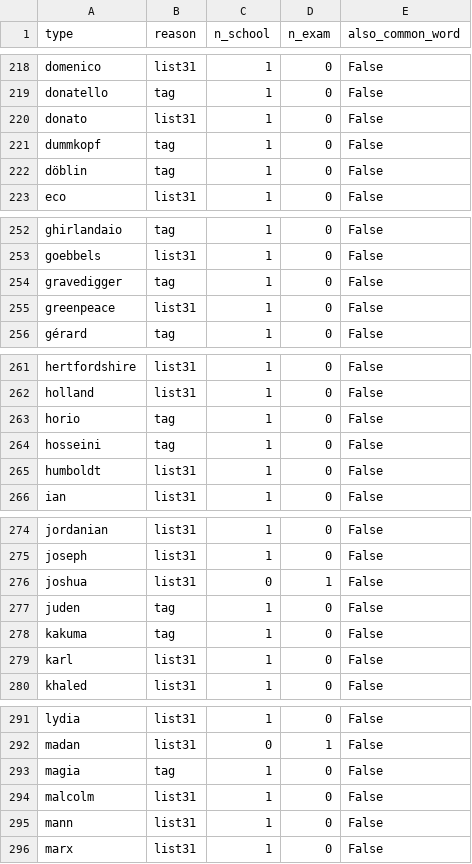
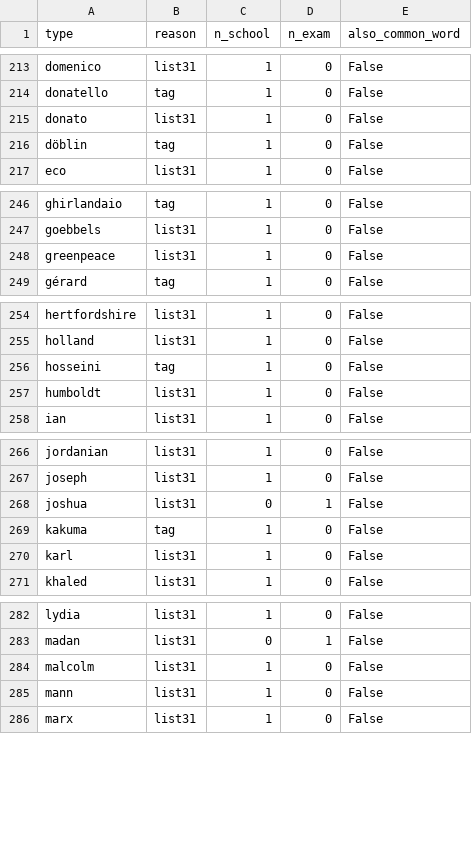
Before and after one commit to gregkavvadias/panhel-corpora, a CSV file: reanalysis/results/propn_types.csv, drawn as a sheet; only a part is shown, gaps mark what is left out; the diff covers the shown part only.

```diff
--- a/reanalysis/results/propn_types.csv
+++ b/reanalysis/results/propn_types.csv
@@ -220,3 +215,2 @@ donatello,tag,1,0,False
 donato,list31,1,0,False
-dummkopf,tag,1,0,False
 döblin,tag,1,0,False
@@ -253,3 +247,2 @@ ghirlandaio,tag,1,0,False
 goebbels,list31,1,0,False
-gravedigger,tag,1,0,False
 greenpeace,list31,1,0,False
@@ -262,3 +255,2 @@ hertfordshire,list31,1,0,False
 holland,list31,1,0,False
-horio,tag,1,0,False
 hosseini,tag,1,0,False
@@ -276,3 +268,2 @@ joseph,list31,1,0,False
 joshua,list31,0,1,False
-juden,tag,1,0,False
 kakuma,tag,1,0,False
@@ -292,3 +283,2 @@ lydia,list31,1,0,False
 madan,list31,0,1,False
-magia,tag,1,0,False
 malcolm,list31,1,0,False
```
Also changed, not shown: 10 removed rows elsewhere in this file, reanalysis/results/lexical_comparisons.csv, reanalysis/results/lexical_features.csv, 3 other files.
